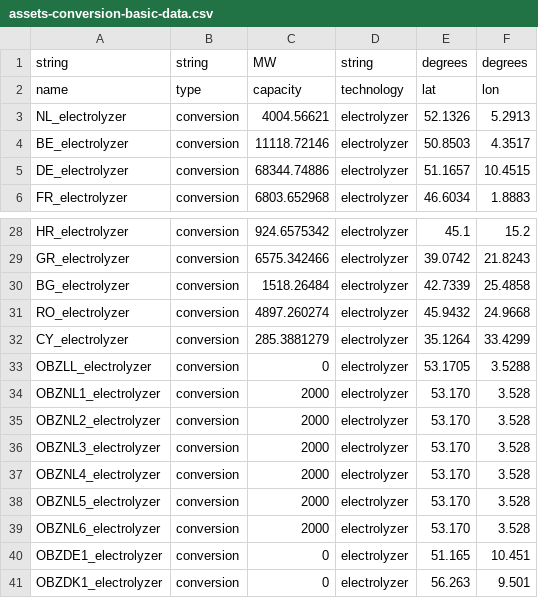
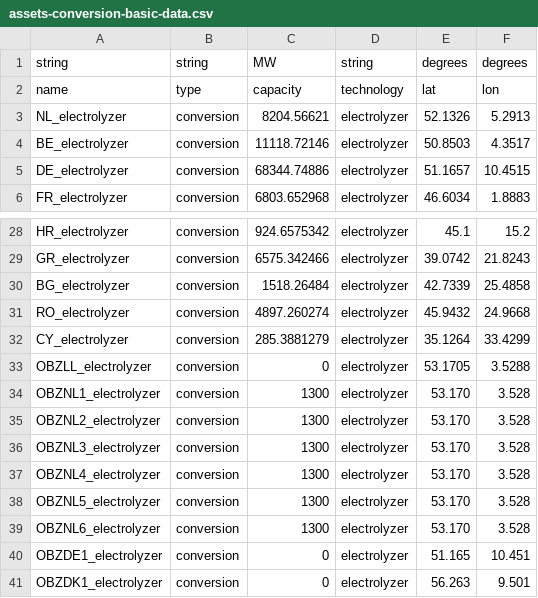
Before and after one commit to SirbayC/Tulipa-OBZ-CaseStudy, a CSV file: user-input-files/assets-conversion-basic-data.csv, drawn as a sheet; only a part is shown, gaps mark what is left out.

Commit message:
Correction NL-OBZ conversion capacity on/offshore

```diff
--- a/user-input-files/assets-conversion-basic-data.csv
+++ b/user-input-files/assets-conversion-basic-data.csv
@@ -2,3 +2,3 @@ string,string,MW,string,degrees,degrees
 name,type,capacity,technology,lat,lon
-NL_electrolyzer,conversion,4004.56621,electrolyzer,52.1326,5.2913
+NL_electrolyzer,conversion,8204.56621,electrolyzer,52.1326,5.2913
 BE_electrolyzer,conversion,11118.72146,electrolyzer,50.8503,4.3517
@@ -33,8 +33,8 @@ CY_electrolyzer,conversion,285.3881279,electrolyzer,35.1264,33.4299
 OBZLL_electrolyzer,conversion,0,electrolyzer,53.1705,3.5288
-OBZNL1_electrolyzer,conversion,2000,electrolyzer,53.170,3.528
-OBZNL2_electrolyzer,conversion,2000,electrolyzer,53.170,3.528
-OBZNL3_electrolyzer,conversion,2000,electrolyzer,53.170,3.528
-OBZNL4_electrolyzer,conversion,2000,electrolyzer,53.170,3.528
-OBZNL5_electrolyzer,conversion,2000,electrolyzer,53.170,3.528
-OBZNL6_electrolyzer,conversion,2000,electrolyzer,53.170,3.528
+OBZNL1_electrolyzer,conversion,1300,electrolyzer,53.170,3.528
+OBZNL2_electrolyzer,conversion,1300,electrolyzer,53.170,3.528
+OBZNL3_electrolyzer,conversion,1300,electrolyzer,53.170,3.528
+OBZNL4_electrolyzer,conversion,1300,electrolyzer,53.170,3.528
+OBZNL5_electrolyzer,conversion,1300,electrolyzer,53.170,3.528
+OBZNL6_electrolyzer,conversion,1300,electrolyzer,53.170,3.528
 OBZDE1_electrolyzer,conversion,0,electrolyzer,51.165,10.451
```
